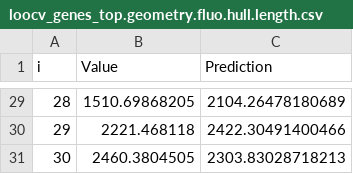
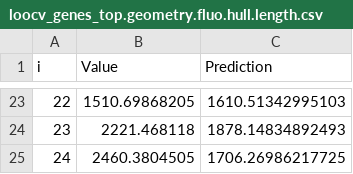
Before and after one commit to Thyra/arabidopsis-boruta, a CSV file: data/results/cv/loocv_genes_top.geometry.fluo.hull.length.csv, drawn as a sheet; only a part is shown, gaps mark what is left out; addresses are those after the commit; the diff covers the shown part only; the diff names each change by its address in the sheet, - before the commit and + after, or states it on an @@ line.

```diff
--- a/data/results/cv/loocv_genes_top.geometry.fluo.hull.length.csv
+++ b/data/results/cv/loocv_genes_top.geometry.fluo.hull.length.csv
@@ column A (i) renumbered from row 2 down @@
-C23 (Prediction): 2104.26478180689
+C23 (Prediction): 1610.51342995103
-C24 (Prediction): 2422.30491400466
+C24 (Prediction): 1878.14834892493
-C25 (Prediction): 2303.83028718213
+C25 (Prediction): 1706.26986217725
```
Also changed, not shown: 6 removed rows and 21 edited cells elsewhere in this file, data/results/cv/loocv_genes_top.geometry.fluo.minrectangle.length.a..px..csv, data/results/cv/loocv_genes_top.geometry.fluo.minrectangle.length.b..px..csv, 24 other files.
